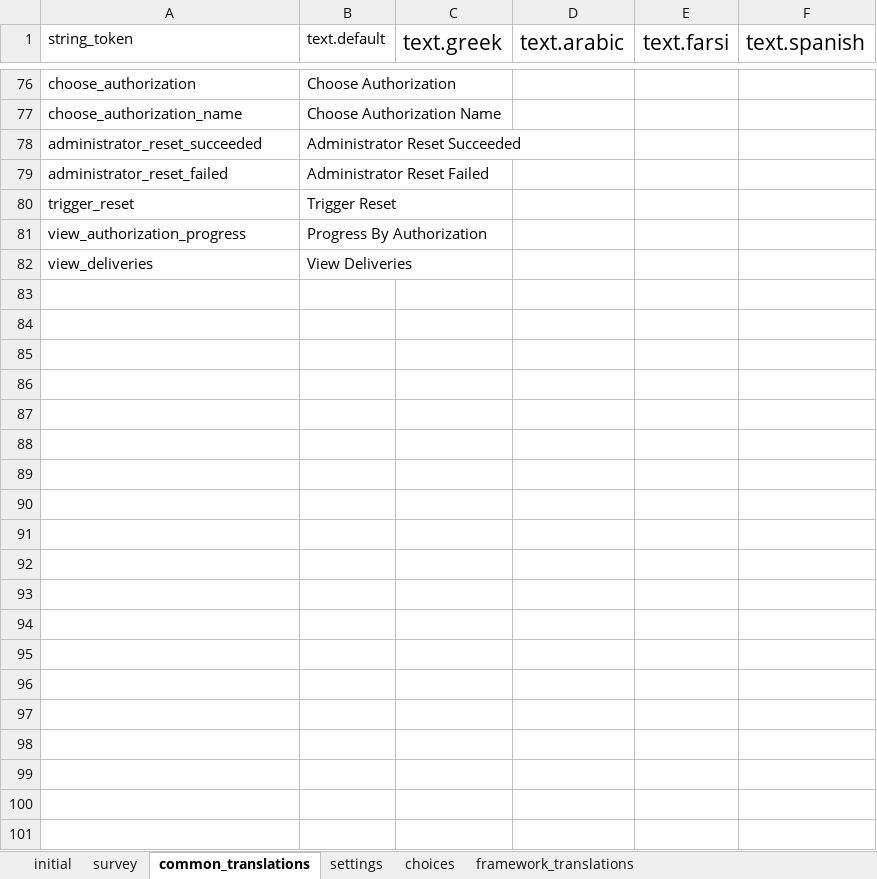
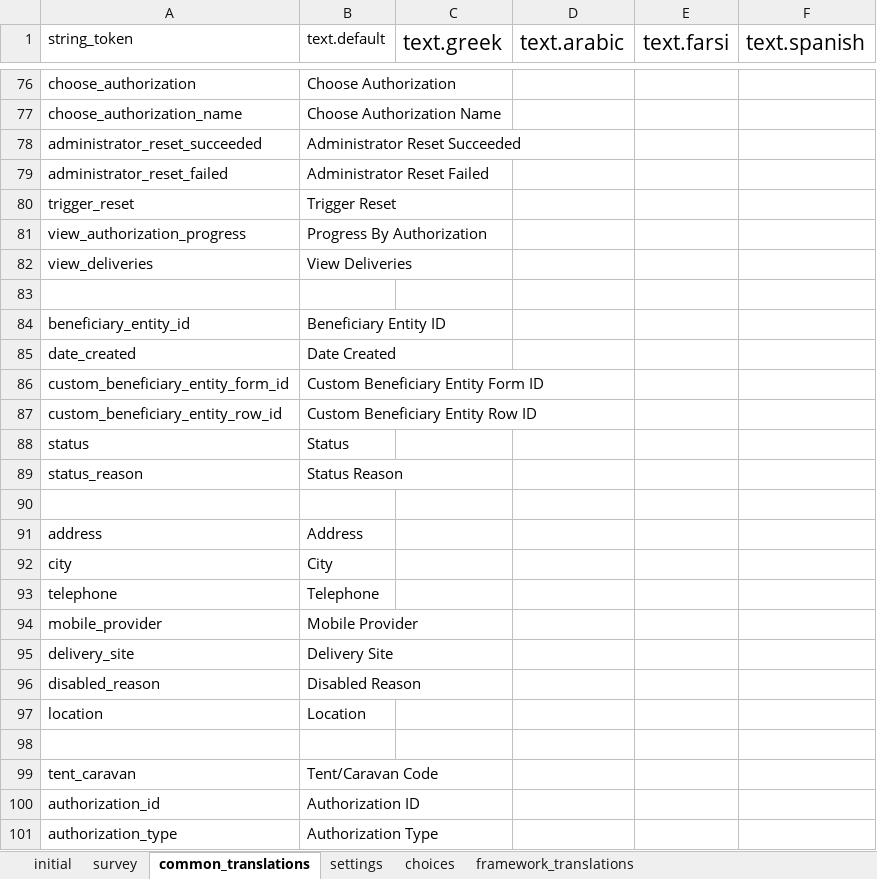
Before and after one commit to odk-x/app-designer, an Excel workbook: app/config/assets/framework/forms/framework/framework.xlsx, sheet common_translations, drawn as a sheet; only a part is shown, gaps mark what is left out; values as stored, in another font and other column widths than the file's, no borders; the diff covers the shown part only; the diff names each change by its address in the sheet, - before the commit and + after, or states it on an @@ line.

```diff
--- a/app/config/assets/framework/forms/framework/framework.xlsx (sheet common_translations)
+++ b/app/config/assets/framework/forms/framework/framework.xlsx (sheet common_translations)
+row 83: (empty)
+row 84: beneficiary_entity_id | Beneficiary Entity ID
+row 85: date_created | Date Created
+row 86: custom_beneficiary_entity_form_id | Custom Beneficiary Entity Form ID
+row 87: custom_beneficiary_entity_row_id | Custom Beneficiary Entity Row ID
+row 88: status | Status
+row 89: status_reason | Status Reason
+row 90: (empty)
+row 91: address | Address
+row 92: city | City
+row 93: telephone | Telephone
+row 94: mobile_provider | Mobile Provider
+row 95: delivery_site | Delivery Site
+row 96: disabled_reason | Disabled Reason
+row 97: location | Location
+row 98: (empty)
+row 99: tent_caravan | Tent/Caravan Code
+row 100: authorization_id | Authorization ID
+row 101: authorization_type | Authorization Type
```
Also changed, not shown: 31 added rows and 2 edited cells elsewhere in this sheet, app/config/tables/authorizations/forms/authorizations/authorizations.xlsx, app/config/tables/beneficiary_entities/forms/beneficiary_entities/beneficiary_entities.xlsx, 21 other files.
